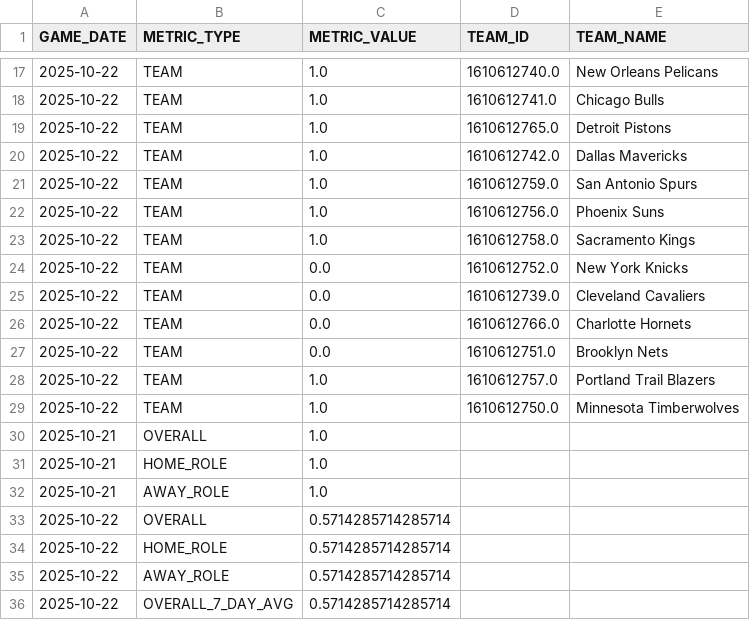
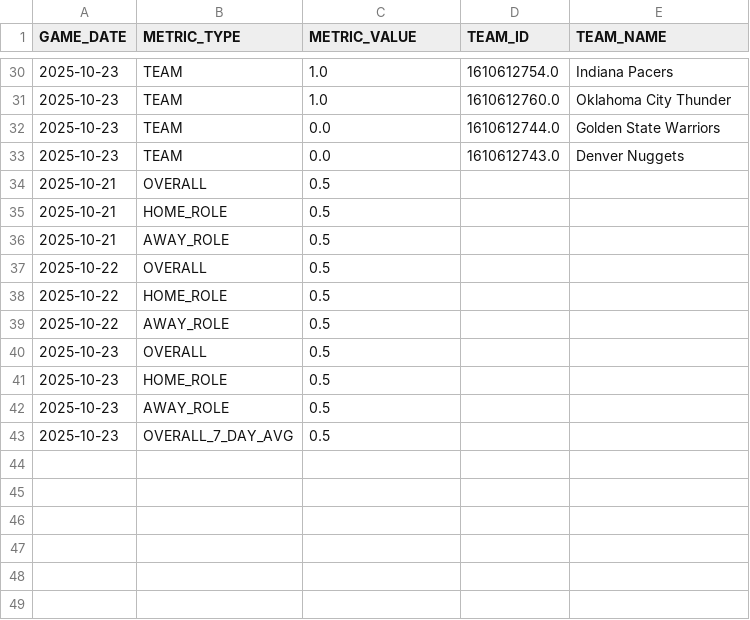
Before and after one commit to johnsonbradley3246-cyber/nba_dashboard, a CSV file: data/running_accuracy_metrics.csv, drawn as a sheet; only a part is shown, gaps mark what is left out; the diff covers the shown part only.

```diff
--- a/data/running_accuracy_metrics.csv
+++ b/data/running_accuracy_metrics.csv
@@ -17,20 +30,14 @@ GAME_DATE,METRIC_TYPE,METRIC_VALUE,TEAM_ID,TEAM_NAME
-2025-10-22,TEAM,1.0,1610612740.0,New Orleans Pelicans
-2025-10-22,TEAM,1.0,1610612741.0,Chicago Bulls
-2025-10-22,TEAM,1.0,1610612765.0,Detroit Pistons
-2025-10-22,TEAM,1.0,1610612742.0,Dallas Mavericks
-2025-10-22,TEAM,1.0,1610612759.0,San Antonio Spurs
-2025-10-22,TEAM,1.0,1610612756.0,Phoenix Suns
-2025-10-22,TEAM,1.0,1610612758.0,Sacramento Kings
-2025-10-22,TEAM,0.0,1610612752.0,New York Knicks
-2025-10-22,TEAM,0.0,1610612739.0,Cleveland Cavaliers
-2025-10-22,TEAM,0.0,1610612766.0,Charlotte Hornets
-2025-10-22,TEAM,0.0,1610612751.0,Brooklyn Nets
-2025-10-22,TEAM,1.0,1610612757.0,Portland Trail Blazers
-2025-10-22,TEAM,1.0,1610612750.0,Minnesota Timberwolves
-2025-10-21,OVERALL,1.0,,
-2025-10-21,HOME_ROLE,1.0,,
-2025-10-21,AWAY_ROLE,1.0,,
-2025-10-22,OVERALL,0.5714285714285714,,
-2025-10-22,HOME_ROLE,0.5714285714285714,,
-2025-10-22,AWAY_ROLE,0.5714285714285714,,
-2025-10-22,OVERALL_7_DAY_AVG,0.5714285714285714,,
+2025-10-23,TEAM,1.0,1610612754.0,Indiana Pacers
+2025-10-23,TEAM,1.0,1610612760.0,Oklahoma City Thunder
+2025-10-23,TEAM,0.0,1610612744.0,Golden State Warriors
+2025-10-23,TEAM,0.0,1610612743.0,Denver Nuggets
+2025-10-21,OVERALL,0.5,,
+2025-10-21,HOME_ROLE,0.5,,
+2025-10-21,AWAY_ROLE,0.5,,
+2025-10-22,OVERALL,0.5,,
+2025-10-22,HOME_ROLE,0.5,,
+2025-10-22,AWAY_ROLE,0.5,,
+2025-10-23,OVERALL,0.5,,
+2025-10-23,HOME_ROLE,0.5,,
+2025-10-23,AWAY_ROLE,0.5,,
+2025-10-23,OVERALL_7_DAY_AVG,0.5,,
```
Also changed, not shown: 4 added rows, 5 moved rows and 6 edited cells elsewhere in this file, data/games_dashboard.csv, 1 other file.
